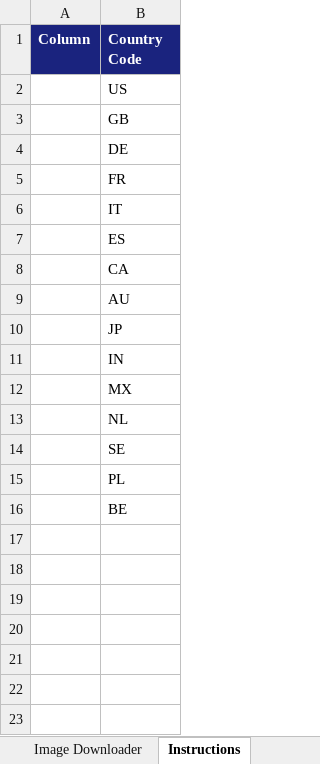
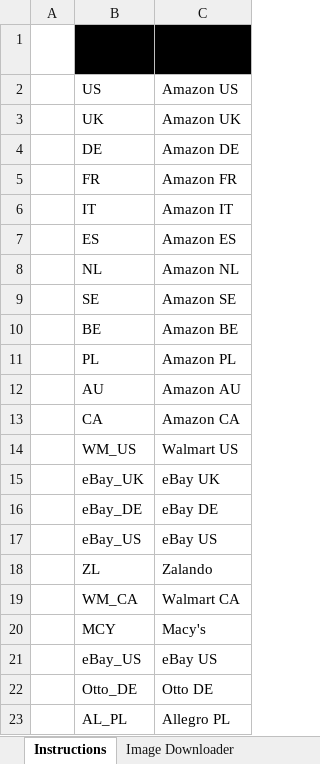
Before and after one commit to AkshayK104565/image-asset-processor, an Excel workbook: static/template.xlsx, sheet Instructions, drawn as a sheet; values as stored, in another font and other column widths than the file's, no borders; table styles not drawn; removed rows and columns are numbered as before the commit, all else as after; the diff names each change by its address in the sheet, - before the commit and + after, or states it on an @@ line.

```diff
--- a/static/template.xlsx (sheet Instructions)
+++ b/static/template.xlsx (sheet Instructions)
@@ sheet tab order changed: Instructions | Image Downloader @@
-column A (Column), empty
+column A, empty
+column C (Media Stack Group), rows 2-9: Amazon US | Amazon UK | Amazon DE | Amazon FR | Amazon IT | Amazon ES | Amazon NL | Amazon SE; row 11: Amazon PL; row 14: Walmart US
@@ B1 fill: #1A237E → #000000, text colour: #FFFFFF → black @@
-B3 (Country Code): GB
+B3 (Country Code): UK
-row 10:  | JP
-row 11:  | IN
-row 12:  | MX
+row 10:  | BE | Amazon BE
@@ row 9 moved to row 12: AU @@
@@ row 8 moved to row 13: CA @@
-B14 (Country Code): BE
+B14 (Country Code): WM_US
+row 15:  | eBay_UK | eBay UK
+row 16:  | eBay_DE | eBay DE
+row 17:  | eBay_US | eBay US
+row 18:  | ZL | Zalando
+row 19:  | WM_CA | Walmart CA
+row 20:  | MCY | Macy's
+row 21:  | eBay_US | eBay US
+row 22:  | Otto_DE | Otto DE
+row 23:  | AL_PL | Allegro PL
```
Also changed, not shown: sheet Image Downloader, sheet PXM advanced search, 6 other files.
